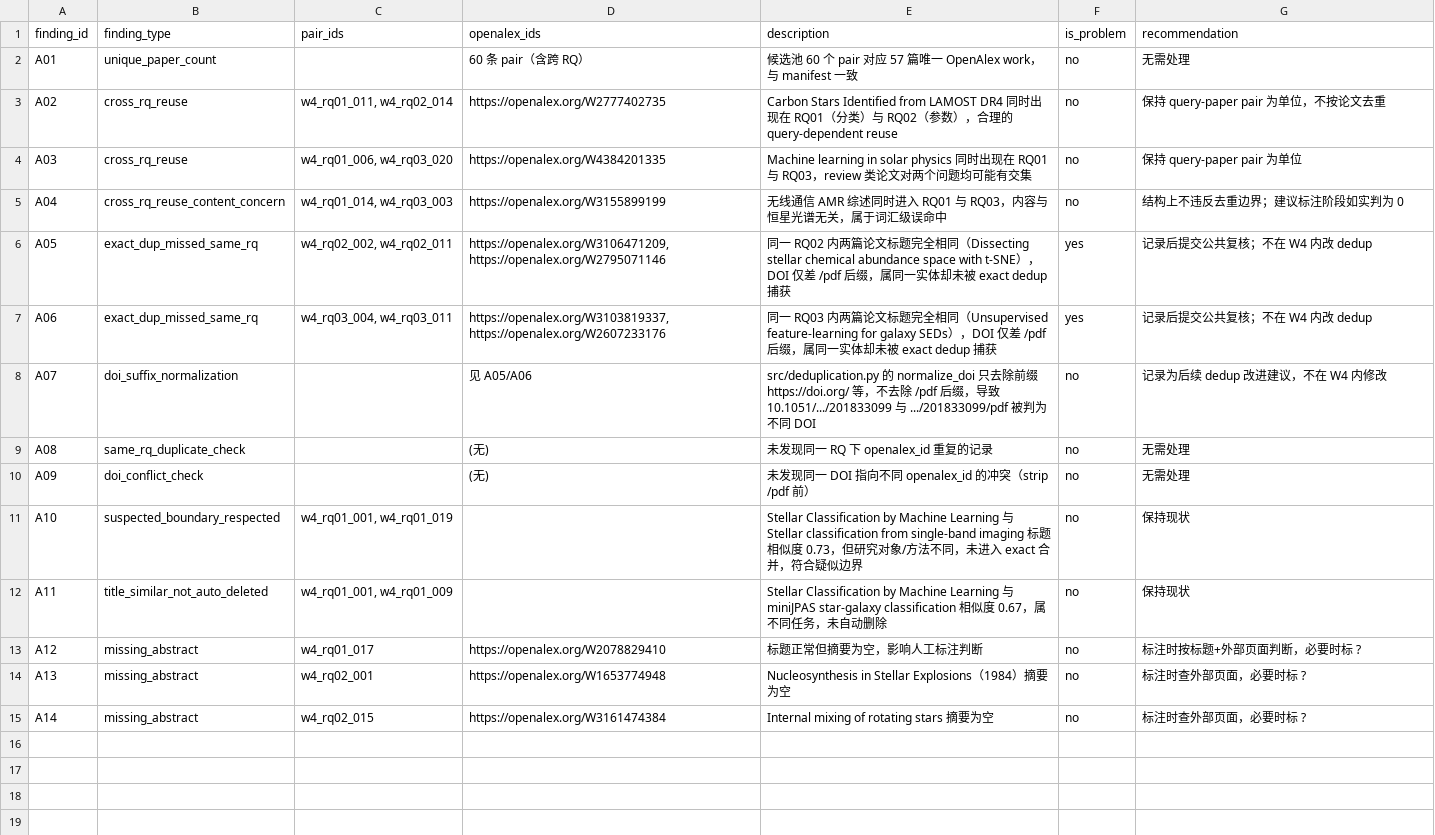
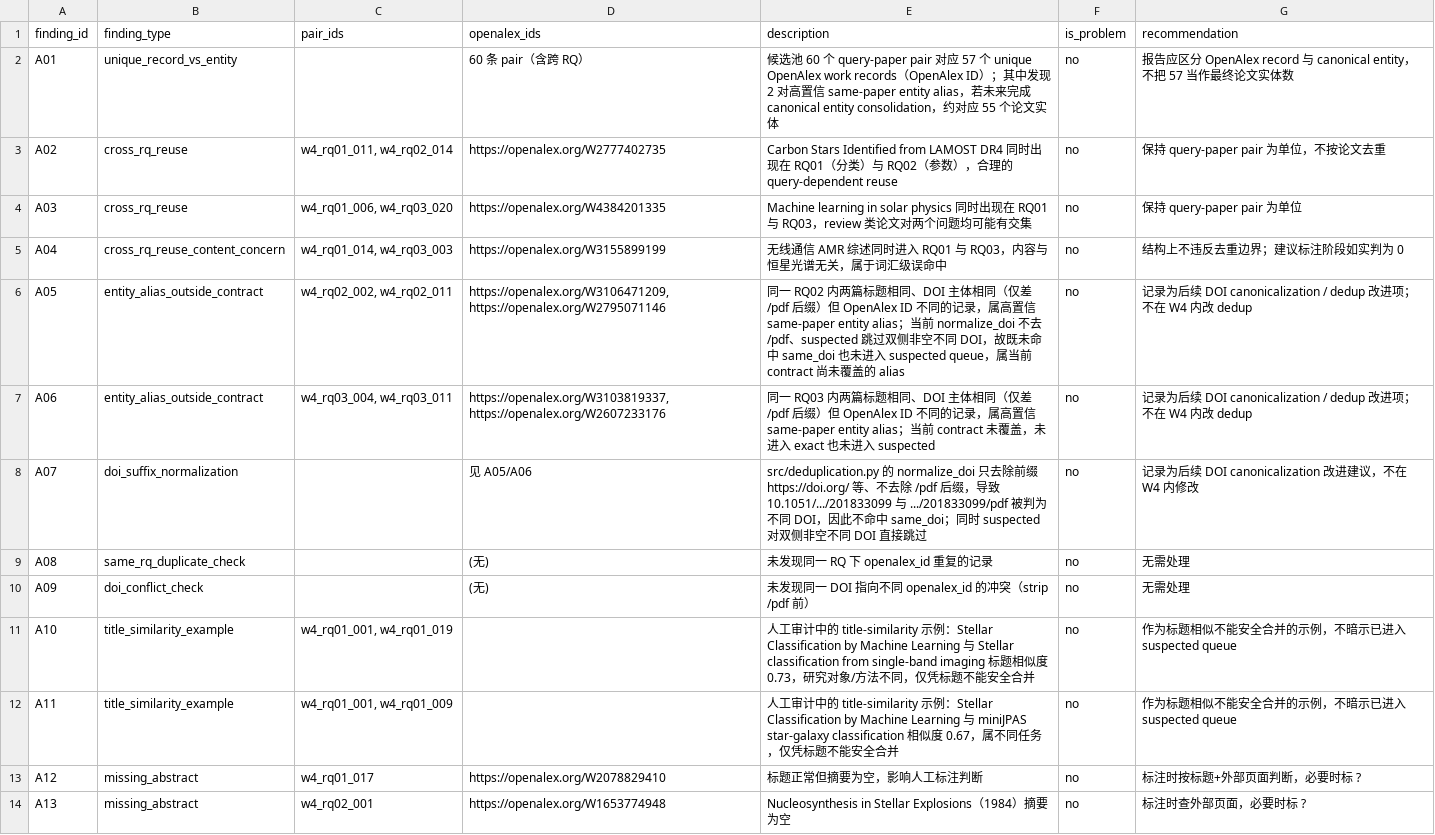
Before and after one commit to ZicanLiu/ai-literature-intelligence, a CSV file: data/analysis/w4_candidate_entity_audit.csv, drawn as a sheet; only a part is shown; the shorter side is filled out with more unchanged rows.

Commit message:
docs: 修正W4实体核查表述区分record与entity
- 区分 57 个 unique OpenAlex work record 与约 55 个 canonical entity
- 2 对 /pdf DOI alias 定性为当前 contract 尚未覆盖的改进项，非 dedup 执行失败
- 补充与 normalize_doi / same_doi / same_title_no_id / suspected 的边界对齐说明
- A10/A11 改为 title-similarity 示例，不暗示已进入 suspected queue

```diff
--- a/data/analysis/w4_candidate_entity_audit.csv
+++ b/data/analysis/w4_candidate_entity_audit.csv
@@ -1,3 +1,3 @@
 finding_id,finding_type,pair_ids,openalex_ids,description,is_problem,recommendation
-A01,unique_paper_count,,"60 条 pair（含跨 RQ）",候选池 60 个 pair 对应 57 篇唯一 OpenAlex work，与 manifest 一致,no,无需处理
+A01,unique_record_vs_entity,,"60 条 pair（含跨 RQ）",候选池 60 个 query-paper pair 对应 57 个 unique OpenAlex work records（OpenAlex ID）；其中发现 2 对高置信 same-paper entity alias，若未来完成 canonical entity consolidation，约对应 55 个论文实体,no,报告应区分 OpenAlex record 与 canonical entity，不把 57 当作最终论文实体数
 A02,cross_rq_reuse,"w4_rq01_011, w4_rq02_014","https://openalex.org/W2777402735",Carbon Stars Identified from LAMOST DR4 同时出现在 RQ01（分类）与 RQ02（参数），合理的 query-dependent reuse,no,保持 query-paper pair 为单位，不按论文去重
@@ -5,9 +5,9 @@ A03,cross_rq_reuse,"w4_rq01_006, w4_rq03_020","https://openalex.org/W4384201335"
 A04,cross_rq_reuse_content_concern,"w4_rq01_014, w4_rq03_003","https://openalex.org/W3155899199",无线通信 AMR 综述同时进入 RQ01 与 RQ03，内容与恒星光谱无关，属于词汇级误命中,no,结构上不违反去重边界；建议标注阶段如实判为 0
-A05,exact_dup_missed_same_rq,"w4_rq02_002, w4_rq02_011","https://openalex.org/W3106471209, https://openalex.org/W2795071146",同一 RQ02 内两篇论文标题完全相同（Dissecting stellar chemical abundance space with t-SNE），DOI 仅差 /pdf 后缀，属同一实体却未被 exact dedup 捕获,yes,记录后提交公共复核；不在 W4 内改 dedup
-A06,exact_dup_missed_same_rq,"w4_rq03_004, w4_rq03_011","https://openalex.org/W3103819337, https://openalex.org/W2607233176",同一 RQ03 内两篇论文标题完全相同（Unsupervised feature-learning for galaxy SEDs），DOI 仅差 /pdf 后缀，属同一实体却未被 exact dedup 捕获,yes,记录后提交公共复核；不在 W4 内改 dedup
-A07,doi_suffix_normalization,,"见 A05/A06",src/deduplication.py 的 normalize_doi 只去除前缀 https://doi.org/ 等，不去除 /pdf 后缀，导致 10.1051/.../201833099 与 .../201833099/pdf 被判为不同 DOI,no,记录为后续 dedup 改进建议，不在 W4 内修改
+A05,entity_alias_outside_contract,"w4_rq02_002, w4_rq02_011","https://openalex.org/W3106471209, https://openalex.org/W2795071146",同一 RQ02 内两篇标题相同、DOI 主体相同（仅差 /pdf 后缀）但 OpenAlex ID 不同的记录，属高置信 same-paper entity alias；当前 normalize_doi 不去 /pdf、suspected 跳过双侧非空不同 DOI，故既未命中 same_doi 也未进入 suspected queue，属当前 contract 尚未覆盖的 alias,no,记录为后续 DOI canonicalization / dedup 改进项；不在 W4 内改 dedup
+A06,entity_alias_outside_contract,"w4_rq03_004, w4_rq03_011","https://openalex.org/W3103819337, https://openalex.org/W2607233176",同一 RQ03 内两篇标题相同、DOI 主体相同（仅差 /pdf 后缀）但 OpenAlex ID 不同的记录，属高置信 same-paper entity alias；当前 contract 未覆盖，未进入 exact 也未进入 suspected,no,记录为后续 DOI canonicalization / dedup 改进项；不在 W4 内改 dedup
+A07,doi_suffix_normalization,,"见 A05/A06",src/deduplication.py 的 normalize_doi 只去除前缀 https://doi.org/ 等、不去除 /pdf 后缀，导致 10.1051/.../201833099 与 .../201833099/pdf 被判为不同 DOI，因此不命中 same_doi；同时 suspected 对双侧非空不同 DOI 直接跳过,no,记录为后续 DOI canonicalization 改进建议，不在 W4 内修改
 A08,same_rq_duplicate_check,,"(无)",未发现同一 RQ 下 openalex_id 重复的记录,no,无需处理
 A09,doi_conflict_check,,"(无)",未发现同一 DOI 指向不同 openalex_id 的冲突（strip /pdf 前）,no,无需处理
-A10,suspected_boundary_respected,"w4_rq01_001, w4_rq01_019",,Stellar Classification by Machine Learning 与 Stellar classification from single-band imaging 标题相似度 0.73，但研究对象/方法不同，未进入 exact 合并，符合疑似边界,no,保持现状
-A11,title_similar_not_auto_deleted,"w4_rq01_001, w4_rq01_009",,Stellar Classification by Machine Learning 与 miniJPAS star-galaxy classification 相似度 0.67，属不同任务，未自动删除,no,保持现状
+A10,title_similarity_example,"w4_rq01_001, w4_rq01_019",,人工审计中的 title-similarity 示例：Stellar Classification by Machine Learning 与 Stellar classification from single-band imaging 标题相似度 0.73，研究对象/方法不同，仅凭标题不能安全合并,no,作为标题相似不能安全合并的示例，不暗示已进入 suspected queue
+A11,title_similarity_example,"w4_rq01_001, w4_rq01_009",,人工审计中的 title-similarity 示例：Stellar Classification by Machine Learning 与 miniJPAS star-galaxy classification 相似度 0.67，属不同任务，仅凭标题不能安全合并,no,作为标题相似不能安全合并的示例，不暗示已进入 suspected queue
 A12,missing_abstract,"w4_rq01_017","https://openalex.org/W2078829410",标题正常但摘要为空，影响人工标注判断,no,标注时按标题+外部页面判断，必要时标 ?
```
Also changed, not shown: 1 other file.
